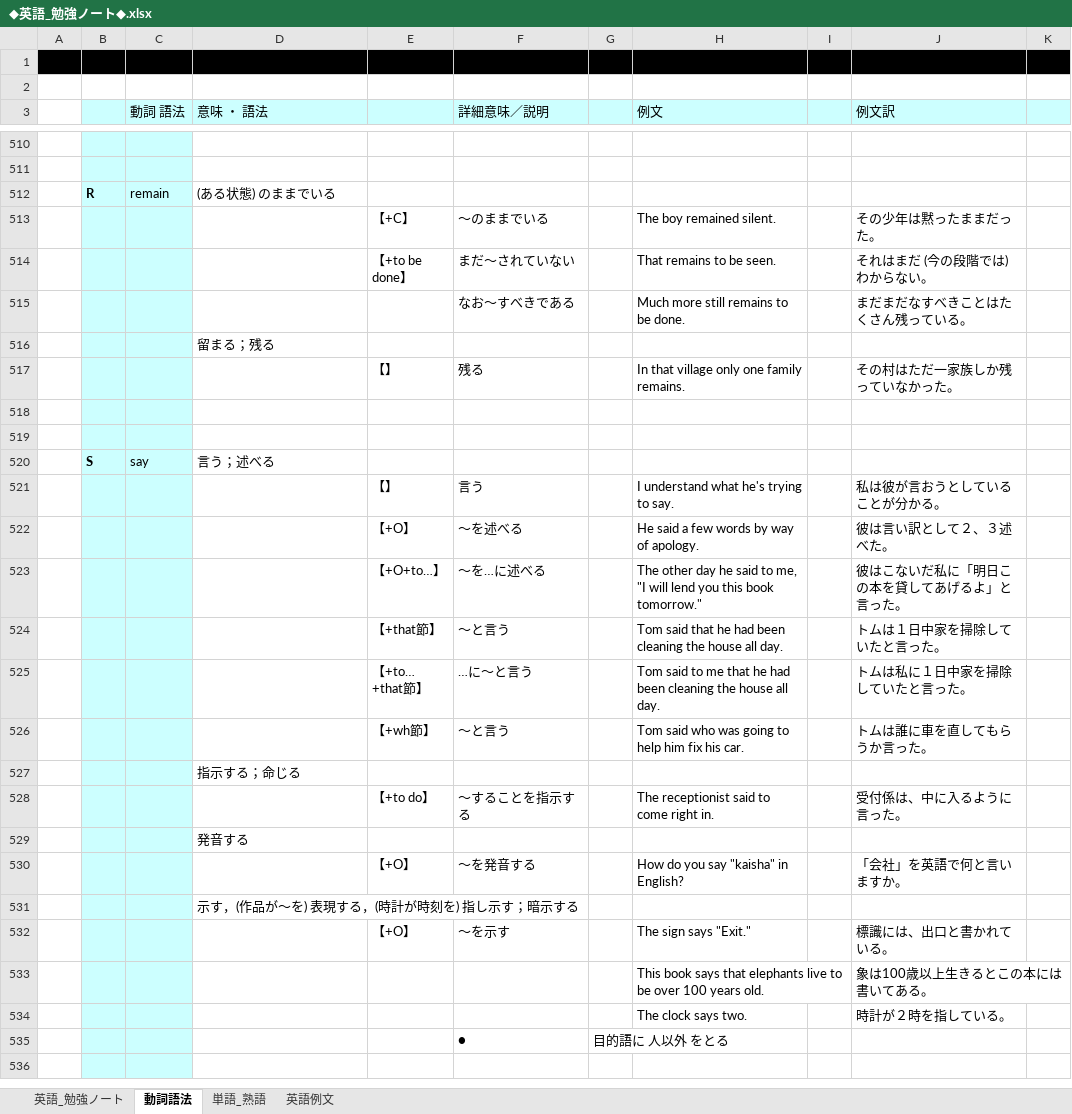
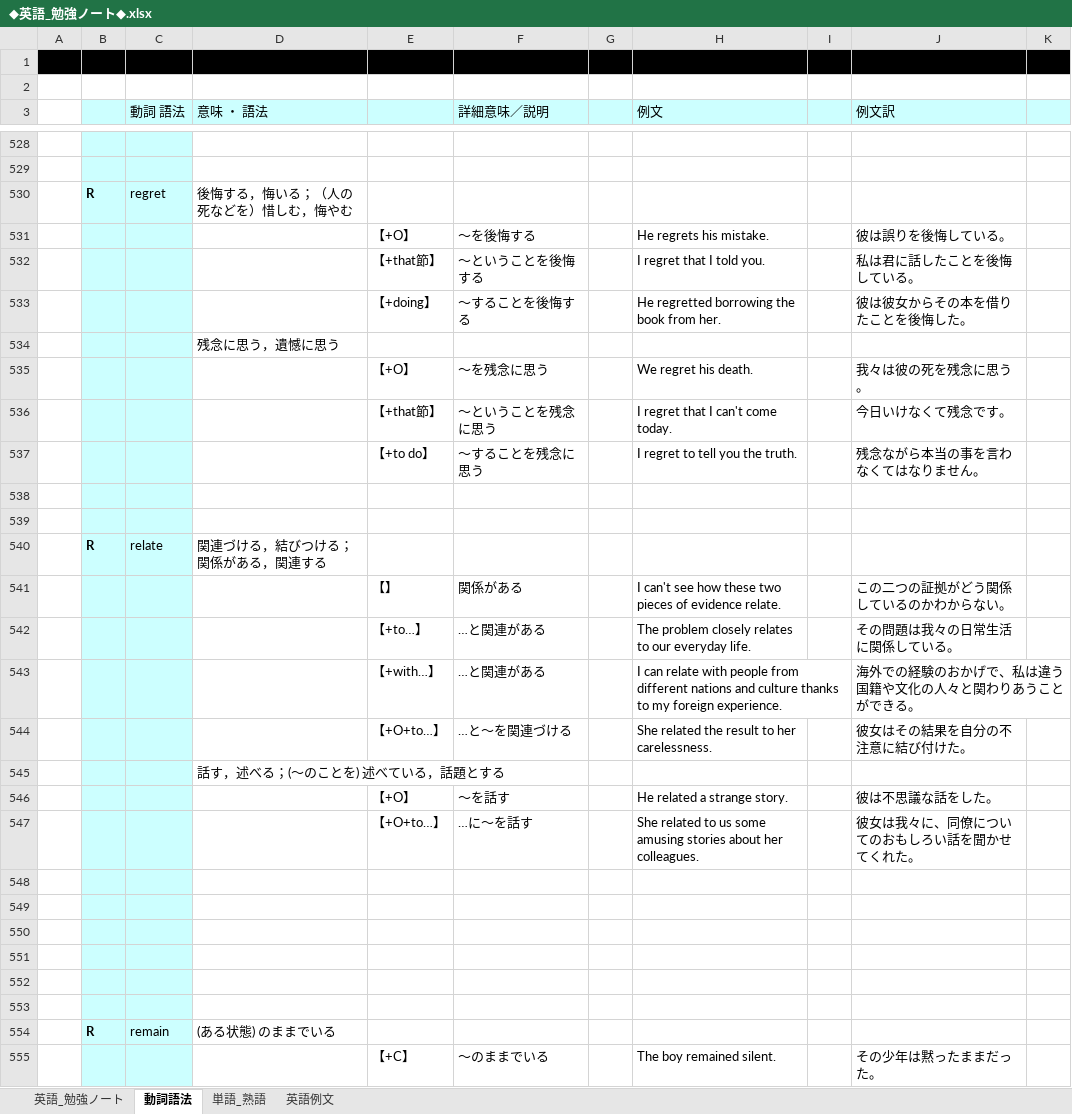
Before and after one commit to roshihie/English, an Excel workbook: ◆英語_勉強ノート◆.xlsx, sheet 動詞語法, drawn as a sheet; only a part is shown, gaps mark what is left out; the shorter side is filled out with more unchanged rows; values as stored, in another font and other column widths than the file's, no borders; the diff covers the shown part only; the diff names each change by its address in the sheet, - before the commit and + after, or states it on an @@ line.

```diff
--- a/◆英語_勉強ノート◆.xlsx (sheet 動詞語法)
+++ b/◆英語_勉強ノート◆.xlsx (sheet 動詞語法)
+row 530:  | R | regret | 後悔する，悔いる；（人の死などを）惜しむ，悔やむ
+row 531:  |  |  |  | 【+O】 | ～を後悔する |  | He regrets his mistake. |  | 彼は誤りを後悔している。
+row 532:  |  |  |  | 【+that節】 | 〜ということを後悔する |  | I regret that I told you. |  | 私は君に話したことを後悔している。
+row 533:  |  |  |  | 【+doing】 | 〜することを後悔する |  | He regretted borrowing the book from her. |  | 彼は彼女からその本を借りたことを後悔した。
+row 534:  |  |  | 残念に思う，遺憾に思う
+row 535:  |  |  |  | 【+O】 | ～を残念に思う |  | We regret his death. |  | 我々は彼の死を残念に思う。
+row 536:  |  |  |  | 【+that節】 | 〜ということを残念に思う |  | I regret that I can't come today. |  | 今日いけなくて残念です。
+row 537:  |  |  |  | 【+to do】 | 〜することを残念に思う |  | I regret to tell you the truth. |  | 残念ながら本当の事を言わなくてはなりません。
+row 538: (empty)
+row 539: (empty)
+row 540:  | R | relate | 関連づける，結びつける；関係がある，関連する
+row 541:  |  |  |  | 【】 | 関係がある |  | I can't see how these two pieces of evidence relate. |  | この二つの証拠がどう関係しているのかわからない。
+row 542:  |  |  |  | 【+to…】 | …と関連がある |  | The problem closely relates to our everyday life. |  | その問題は我々の日常生活に関係している。
+row 543:  |  |  |  | 【+with…】 | …と関連がある |  | I can relate with people from different nations and culture thanks to my foreign experience. |  | 海外での経験のおかげで、私は違う国籍や文化の人々と関わりあうことができる。
+row 544:  |  |  |  | 【+O+to…】 | …と～を関連づける |  | She related the result to her carelessness. |  | 彼女はその結果を自分の不注意に結び付けた。
+row 545:  |  |  | 話す，述べる；(～のことを) 述べている，話題とする
+row 546:  |  |  |  | 【+O】 | ～を話す |  | He related a strange story. |  | 彼は不思議な話をした。
+row 547:  |  |  |  | 【+O+to…】 | …に～を話す |  | She related to us some amusing stories about her colleagues. |  | 彼女は我々に、同僚についてのおもしろい話を聞かせてくれた。
+row 548: (empty)
+row 549: (empty)
+row 550: (empty)
+row 551: (empty)
+row 552: (empty)
+row 553: (empty)
```
Also changed, not shown: 25 added rows and 20 edited cells elsewhere in this sheet, sheet 単語_熟語, 勉強実績ノート.xlsx.
